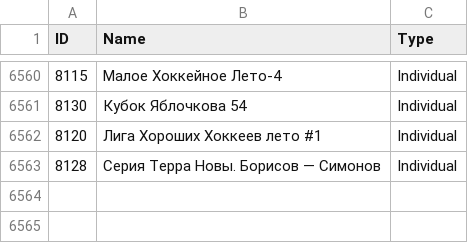
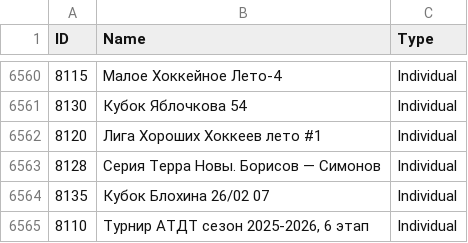
Before and after one commit to amundfylling/Scorpion-Scraper-2.0, a CSV file: data/tournament_data.csv, drawn as a sheet; only a part is shown, gaps mark what is left out; the diff names each change by its address in the sheet, - before the commit and + after, or states it on an @@ line.

```diff
--- a/data/tournament_data.csv
+++ b/data/tournament_data.csv
+row 6564: 8135 | Кубок Блохина 26/02 07 | Individual
+row 6565: 8110 | Турнир АТДТ сезон 2025-2026, 6 этап | Individual
```
Also changed, not shown: 3 other files.
